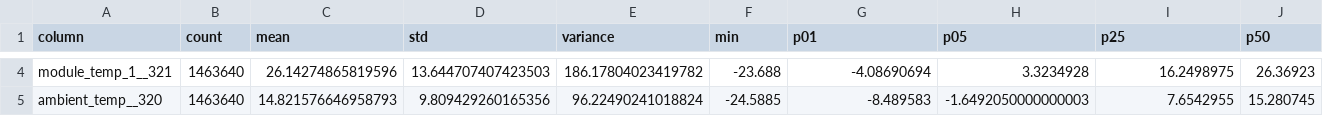
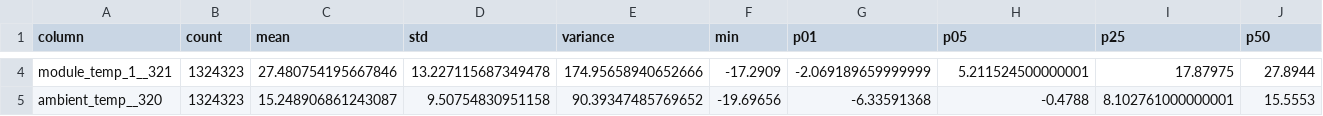
Before and after one commit to dimst2001/solarMl-thesis, a CSV file: artifacts/metrics/system_4_feature_statistics.csv, drawn as a sheet; only a part is shown, gaps mark what is left out; the diff covers the shown part only; the diff names each change by its address in the sheet, - before the commit and + after, or states it on an @@ line.

```diff
--- a/artifacts/metrics/system_4_feature_statistics.csv
+++ b/artifacts/metrics/system_4_feature_statistics.csv
-B4:B5 (count): 1463640
+B4:B5 (count): 1324323
-C4 (mean): 26.14274865819596
+C4 (mean): 27.480754195667846
-D4 (std): 13.644707407423503
+D4 (std): 13.227115687349478
-E4 (variance): 186.17804023419782
+E4 (variance): 174.95658940652666
-F4 (min): -23.688
+F4 (min): -17.2909
-G4 (p01): -4.08690694
+G4 (p01): -2.069189659999999
-H4 (p05): 3.3234928
+H4 (p05): 5.211524500000001
-I4 (p25): 16.2498975
+I4 (p25): 17.87975
-J4 (p50): 26.36923
+J4 (p50): 27.8944
-C5 (mean): 14.821576646958793
+C5 (mean): 15.248906861243087
-D5 (std): 9.809429260165356
+D5 (std): 9.50754830951158
-E5 (variance): 96.22490241018824
+E5 (variance): 90.39347485769652
-F5 (min): -24.5885
+F5 (min): -19.69656
-G5 (p01): -8.489583
+G5 (p01): -6.33591368
-H5 (p05): -1.6492050000000003
+H5 (p05): -0.4788
-I5 (p25): 7.6542955
+I5 (p25): 8.102761000000001
-J5 (p50): 15.280745
+J5 (p50): 15.5553
```
Also changed, not shown: 77 edited cells elsewhere in this file, artifacts/experiments/system_4_endogenous_cv_folds.csv, artifacts/experiments/system_4_exogenous_cv_folds.csv, 29 other files.
